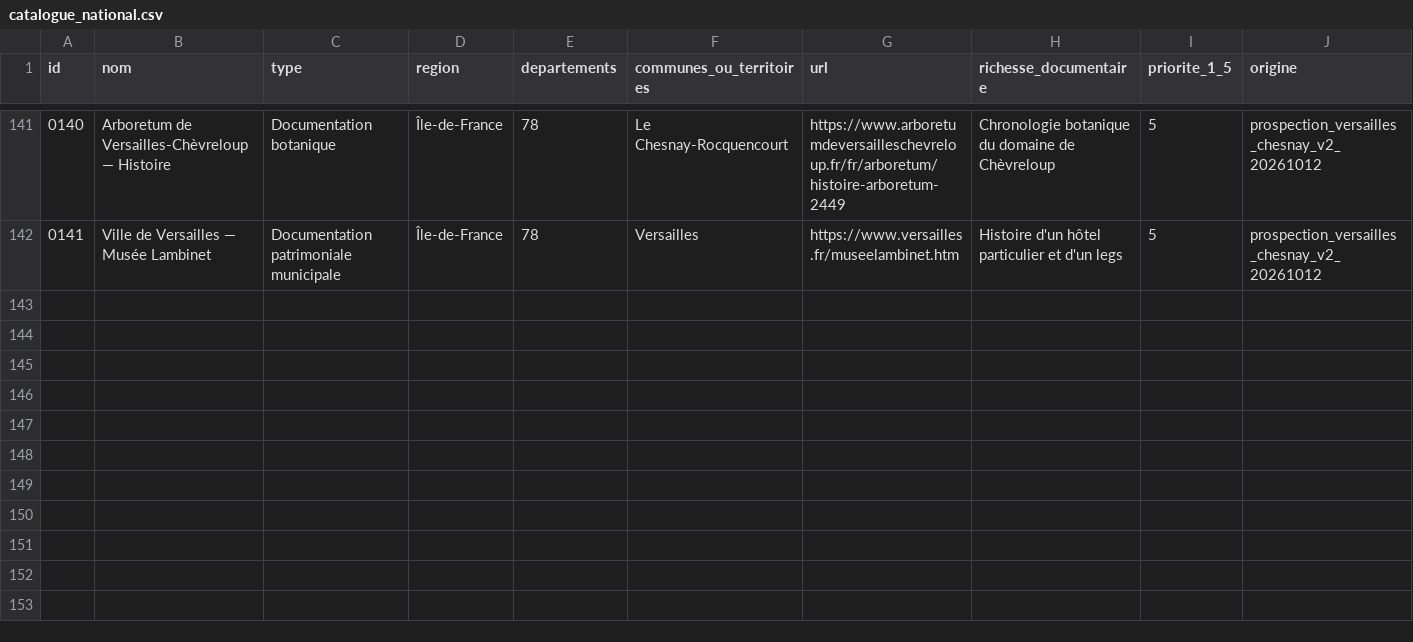
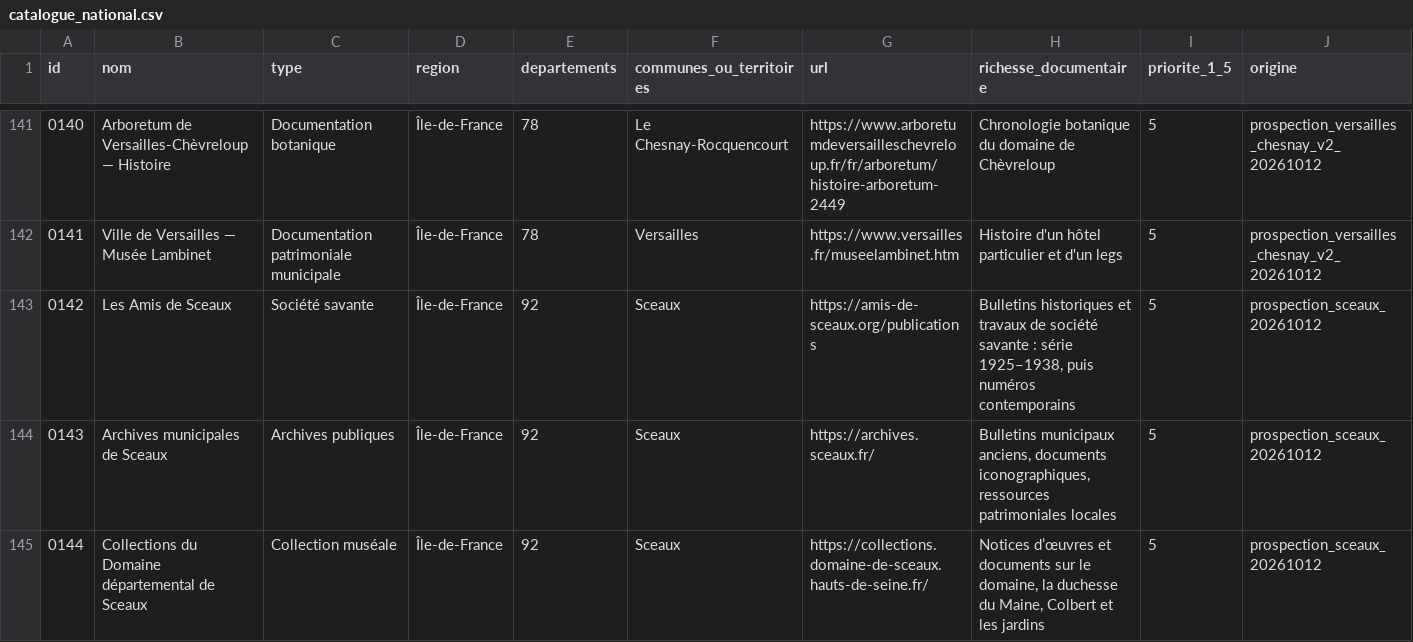
Before and after one commit to amaurylopin/anecdotes-contenu, a CSV file: sources/catalogue_national.csv, drawn as a sheet; only a part is shown, gaps mark what is left out; rows hold the shown columns only; the diff names each change by its address in the sheet, - before the commit and + after, or states it on an @@ line.

Commit message:
contenu: enrichissement documentaire conservateur de Sceaux (92071)

```diff
--- a/sources/catalogue_national.csv
+++ b/sources/catalogue_national.csv
+row 143: 0142 | Les Amis de Sceaux | Société savante | Île-de-France | 92 | Sceaux | https://amis-de-sceaux.org/publications | Bulletins historiques et travaux de société savante : série 1925–1938, puis numéros contemporains | 5 | prospection_sceaux_20261012
+row 144: 0143 | Archives municipales de Sceaux | Archives publiques | Île-de-France | 92 | Sceaux | https://archives.sceaux.fr/ | Bulletins municipaux anciens, documents iconographiques, ressources patrimoniales locales | 5 | prospection_sceaux_20261012
+row 145: 0144 | Collections du Domaine départemental de Sceaux | Collection muséale | Île-de-France | 92 | Sceaux | https://collections.domaine-de-sceaux.hauts-de-seine.fr/ | Notices d’œuvres et documents sur le domaine, la duchesse du Maine, Colbert et les jardins | 5 | prospection_sceaux_20261012
```
Also changed, not shown: sources/societes_locales.csv, 4 other files.
